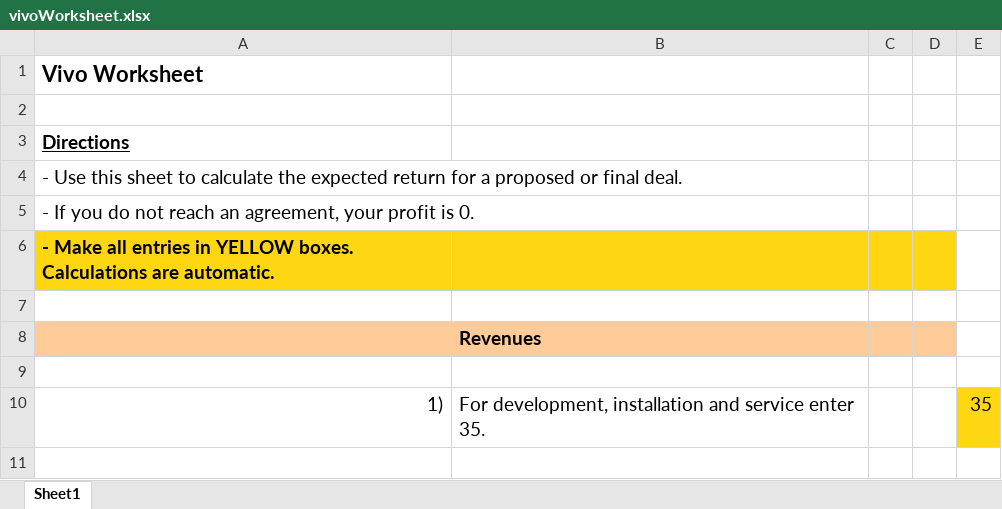
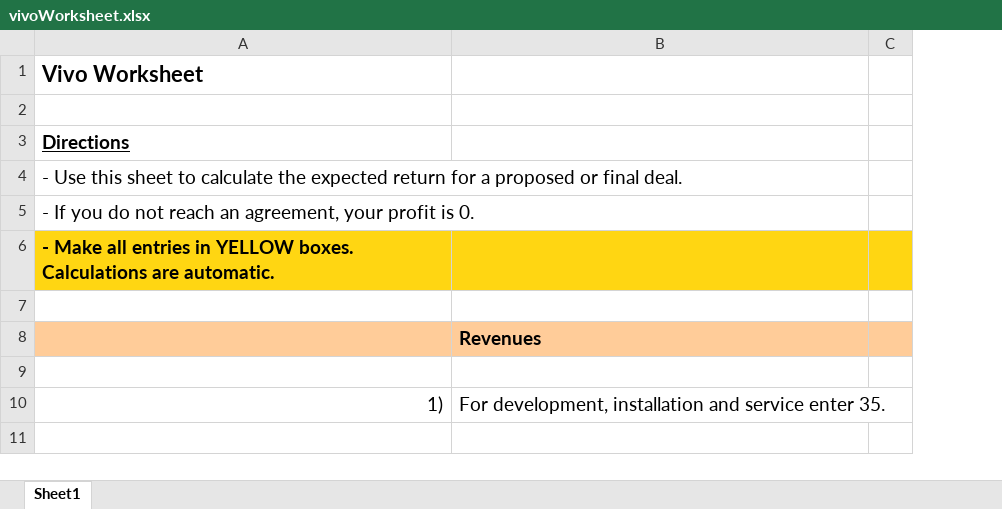
Before and after one commit to elenakatok/vivo, an Excel workbook: frontend/public/role-info/vivoWorksheet.xlsx, sheet Sheet1, drawn as a sheet; only a part is shown; values as stored, in another font and other column widths than the file's, no borders; the diff names each change by its address in the sheet, - before the commit and + after, or states it on an @@ line.

```diff
--- a/frontend/public/role-info/vivoWorksheet.xlsx (sheet Sheet1)
+++ b/frontend/public/role-info/vivoWorksheet.xlsx (sheet Sheet1)
-column D, empty
-column E, row 10: 35
```
Also changed, not shown: frontend/public/role-info/adsWorksheet.xlsx.
